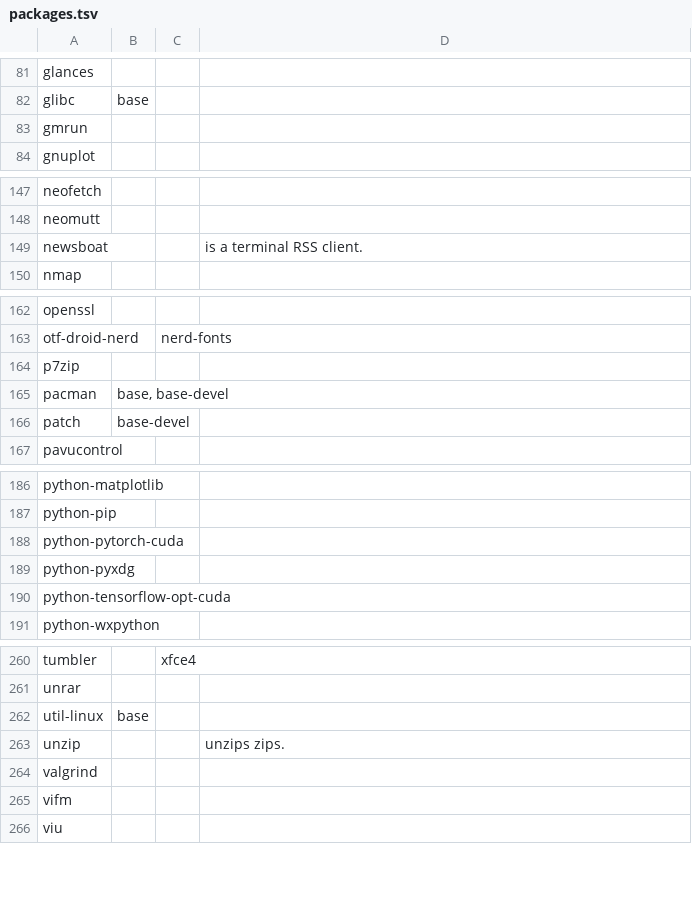
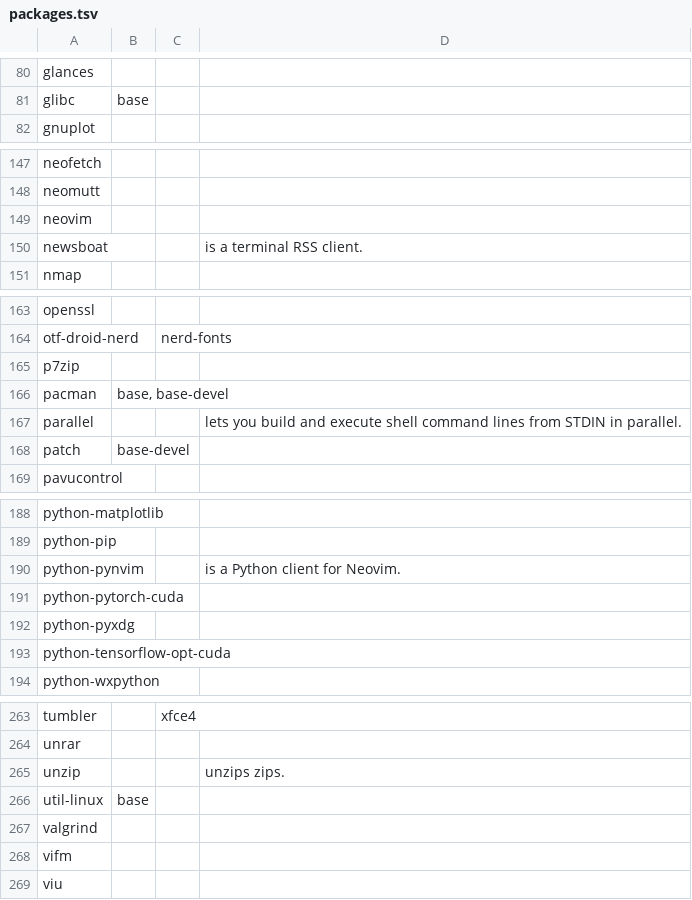
Before and after one commit to 00riddle00/npBuild, a TSV file: packages.tsv, drawn as a sheet; only a part is shown, gaps mark what is left out; the diff covers the shown part only.

```diff
--- a/packages.tsv
+++ b/packages.tsv
@@ -82,3 +81,2 @@ glances
 glibc	base		
-gmrun			
 gnuplot			
@@ -148,2 +148,3 @@ neofetch
 neomutt			
+neovim			
 newsboat			"is a terminal RSS client."
@@ -165,2 +166,3 @@ p7zip
 pacman	base, base-devel		
+parallel			"lets you build and execute shell command lines from STDIN in parallel."
 patch	base-devel		
@@ -187,2 +189,3 @@ python-matplotlib
 python-pip			
+python-pynvim			"is a Python client for Neovim."
 python-pytorch-cuda			
@@ -261,4 +264,4 @@ tumbler		xfce4
 unrar			
+unzip			"unzips zips."
 util-linux	base		
-unzip			"unzips zips."
 valgrind			
```
Also changed, not shown: 3 added rows, 2 removed rows and 5 moved rows elsewhere in this file, packages_AUR.tsv, 2 other files.
